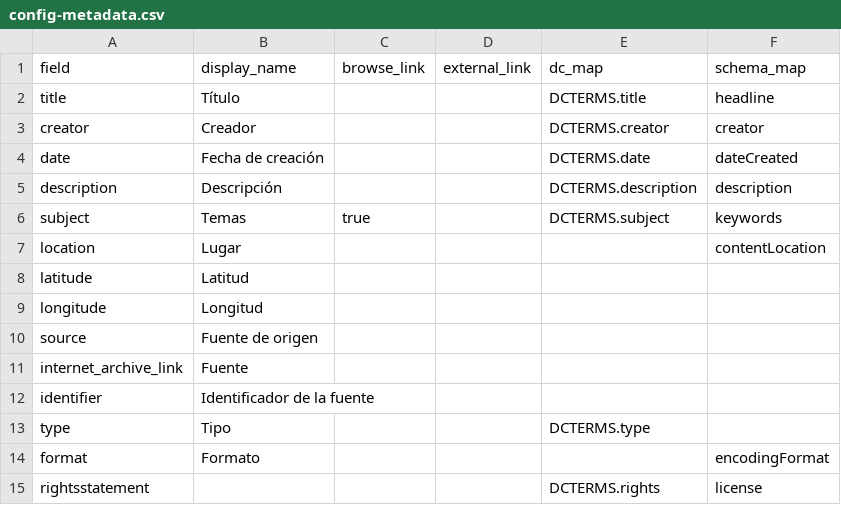
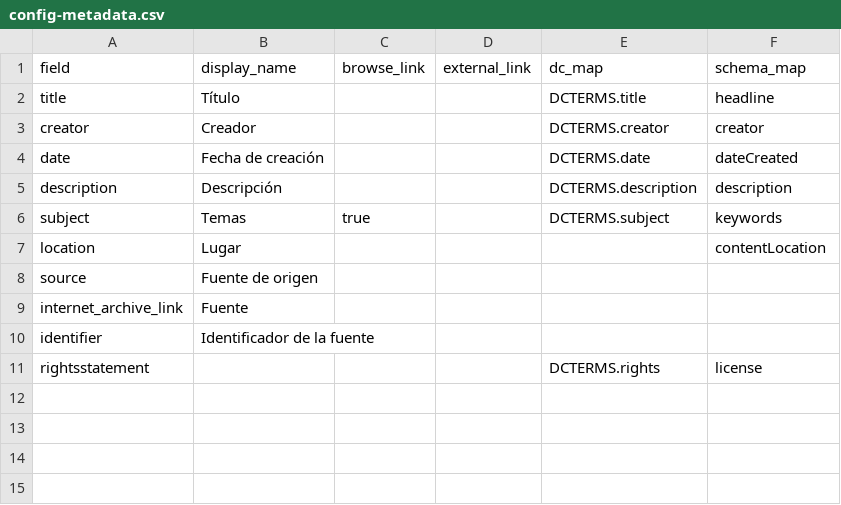
Before and after one commit to greseluned/repositorio-collectionbuilder, a CSV file: _data/config-metadata.csv, drawn as a sheet; the diff names each change by its address in the sheet, - before the commit and + after, or states it on an @@ line.

Commit message:
Update metadata

```diff
--- a/_data/config-metadata.csv
+++ b/_data/config-metadata.csv
-row 8: latitude | Latitud
-row 9: longitude | Longitud
-row 13: type | Tipo |  |  | DCTERMS.type
-row 14: format | Formato |  |  |  | encodingFormat
```
Also changed, not shown: 1 other file.
